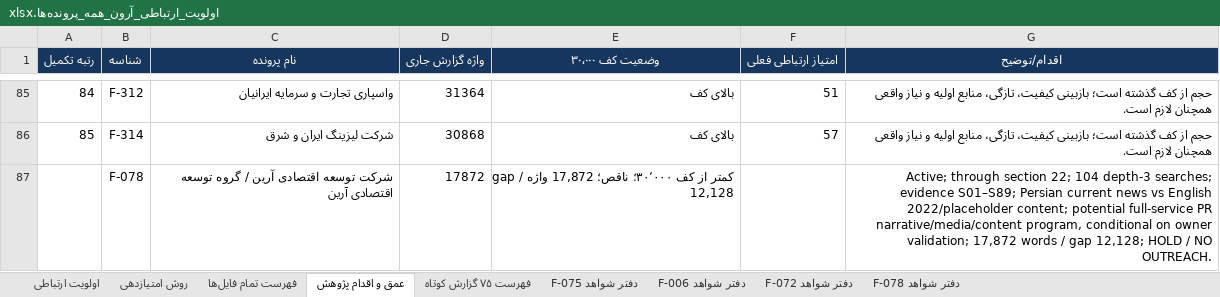
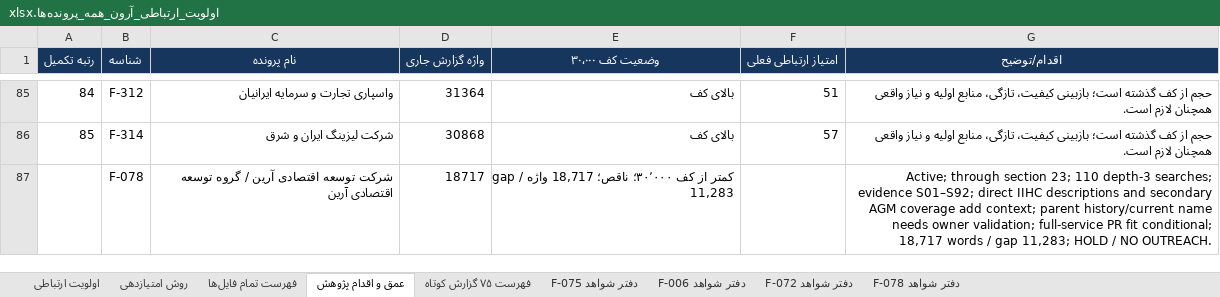
Before and after one commit to soheilsssbd7/market-research, an Excel workbook: اولویت_ارتباطی_آرون_همه_پرونده‌ها.xlsx, sheet عمق و اقدام پژوهش, drawn as a sheet; only a part is shown, gaps mark what is left out; values as stored, in another font and other column widths than the file's, no borders; the diff names each change by its address in the sheet, - before the commit and + after, or states it on an @@ line.

Commit message:
Add F-078 parent and AGM media evidence
Co-authored-by: arena-agent <297053741+arena-agent@users.noreply.github.com>

```diff
--- a/اولویت_ارتباطی_آرون_همه_پرونده‌ها.xlsx (sheet عمق و اقدام پژوهش)
+++ b/اولویت_ارتباطی_آرون_همه_پرونده‌ها.xlsx (sheet عمق و اقدام پژوهش)
-D87 (واژه گزارش جاری): 17872
+D87 (واژه گزارش جاری): 18717
-E87 (وضعیت کف ۳۰٬۰۰۰): …۳۰٬۰۰۰؛ ناقص؛ 17,872 واژه / gap 12,128
+E87 (وضعیت کف ۳۰٬۰۰۰): …۳۰٬۰۰۰؛ ناقص؛ 18,717 واژه / gap 11,283
-G87 (اقدام/توضیح): …through section 22; 104 depth-3 searches; evidence S01–S89; Persian current news vs English 2022/placeholder content; potential full-service PR narrative/media/content program, conditional on owner validation; 17,872 words / gap 12,128; HOLD /…
+G87 (اقدام/توضیح): …through section 23; 110 depth-3 searches; evidence S01–S92; direct IIHC descriptions and secondary AGM coverage add context; parent history/current name needs owner validation; full-service PR fit conditional; 18,717 words / gap 11,283; HOLD /…
```
Also changed, not shown: sheet دفتر شواهد F-078, sheet اولویت ارتباطی, 2 other files.
